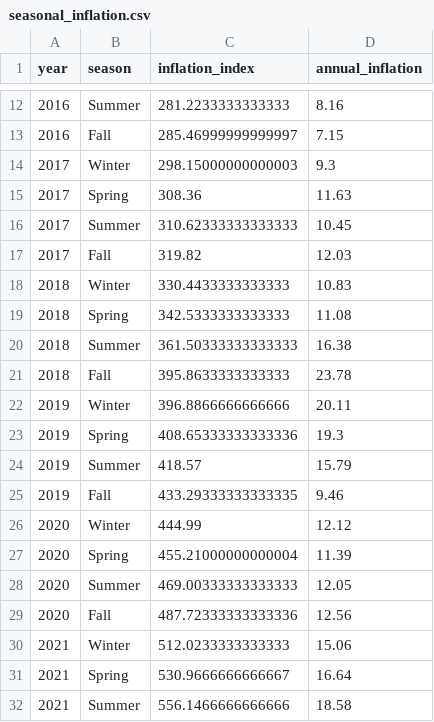
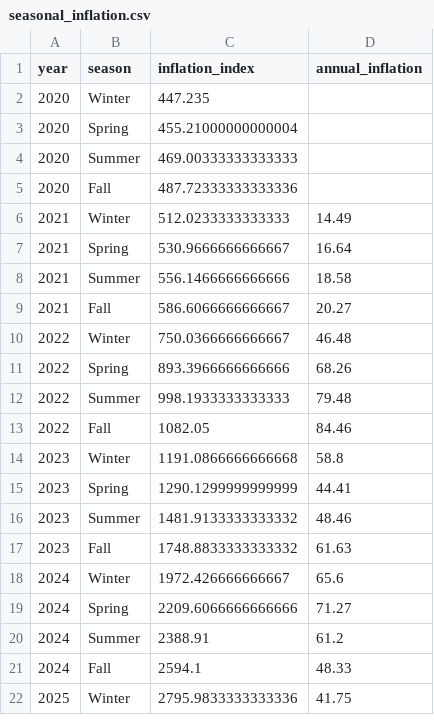
Before and after one commit to caglarozkan/tarim-karar-destek-sistemi, a CSV file: data/processed/data_files/seasonal_inflation.csv, drawn as a sheet; only a part is shown, gaps mark what is left out; the shorter side is filled out with more unchanged rows; the diff covers the shown part only.

```diff
--- a/data/processed/data_files/seasonal_inflation.csv
+++ b/data/processed/data_files/seasonal_inflation.csv
@@ -12,20 +2,6 @@
-2016,Summer,281.2233333333333,8.16
-2016,Fall,285.46999999999997,7.15
-2017,Winter,298.15000000000003,9.3
-2017,Spring,308.36,11.63
-2017,Summer,310.62333333333333,10.45
-2017,Fall,319.82,12.03
-2018,Winter,330.4433333333333,10.83
-2018,Spring,342.5333333333333,11.08
-2018,Summer,361.50333333333333,16.38
-2018,Fall,395.8633333333333,23.78
-2019,Winter,396.8866666666666,20.11
-2019,Spring,408.65333333333336,19.3
-2019,Summer,418.57,15.79
-2019,Fall,433.29333333333335,9.46
-2020,Winter,444.99,12.12
-2020,Spring,455.21000000000004,11.39
-2020,Summer,469.00333333333333,12.05
-2020,Fall,487.72333333333336,12.56
-2021,Winter,512.0233333333333,15.06
+2020,Winter,447.235,
+2020,Spring,455.21000000000004,
+2020,Summer,469.00333333333333,
+2020,Fall,487.72333333333336,
+2021,Winter,512.0233333333333,14.49
 2021,Spring,530.9666666666667,16.64
```
Also changed, not shown: 10 removed rows elsewhere in this file, 4 other files.
